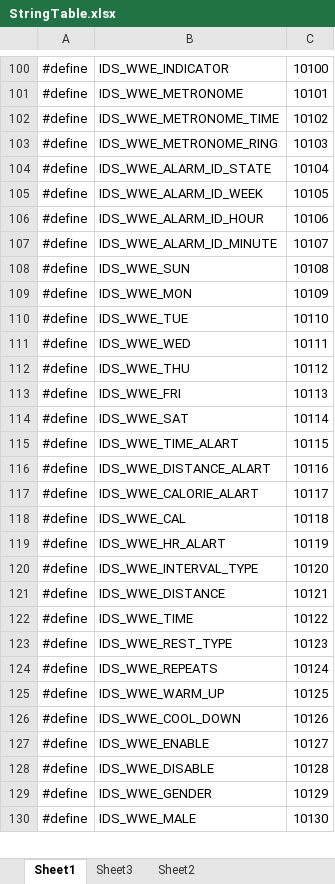
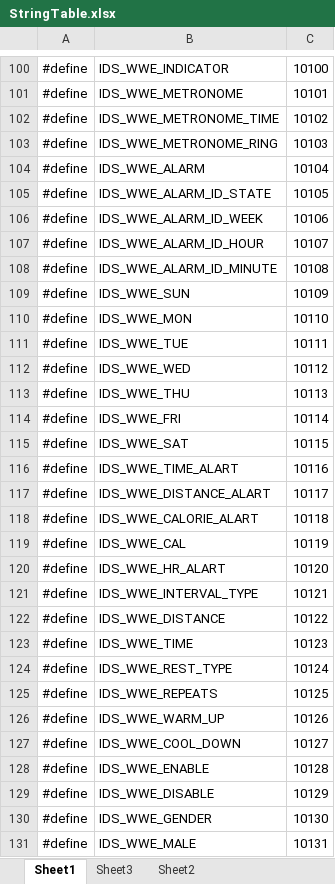
Before and after one commit to zmdyemwp/w10_Settings, an Excel workbook: Settings/StringTable.xlsx, sheet Sheet1, drawn as a sheet; only a part is shown, gaps mark what is left out; values as stored, in another font and other column widths than the file's, no borders; addresses are those after the commit; the diff covers the shown part only; the diff names each change by its address in the sheet, - before the commit and + after, or states it on an @@ line.

```diff
--- a/Settings/StringTable.xlsx (sheet Sheet1)
+++ b/Settings/StringTable.xlsx (sheet Sheet1)
+row 104: #define | IDS_WWE_ALARM | 10104
-C105: 10104
+C105: 10105
-C106: 10105
+C106: 10106
-C107: 10106
+C107: 10107
-C108: 10107
+C108: 10108
-C109: 10108
+C109: 10109
-C110: 10109
+C110: 10110
-C111: 10110
+C111: 10111
-C112: 10111
+C112: 10112
-C113: 10112
+C113: 10113
-C114: 10113
+C114: 10114
-C115: 10114
+C115: 10115
-C116: 10115
+C116: 10116
-C117: 10116
+C117: 10117
-C118: 10117
+C118: 10118
-C119: 10118
+C119: 10119
-C120: 10119
+C120: 10120
-C121: 10120
+C121: 10121
-C122: 10121
+C122: 10122
-C123: 10122
+C123: 10123
-C124: 10123
+C124: 10124
-C125: 10124
+C125: 10125
-C126: 10125
+C126: 10126
-C127: 10126
+C127: 10127
-C128: 10127
+C128: 10128
-C129: 10128
+C129: 10129
-C130: 10129
+C130: 10130
-C131: 10130
+C131: 10131
```
Also changed, not shown: 1 added row and 8 edited cells elsewhere in this sheet, sheet Sheet3, 9 other files.
